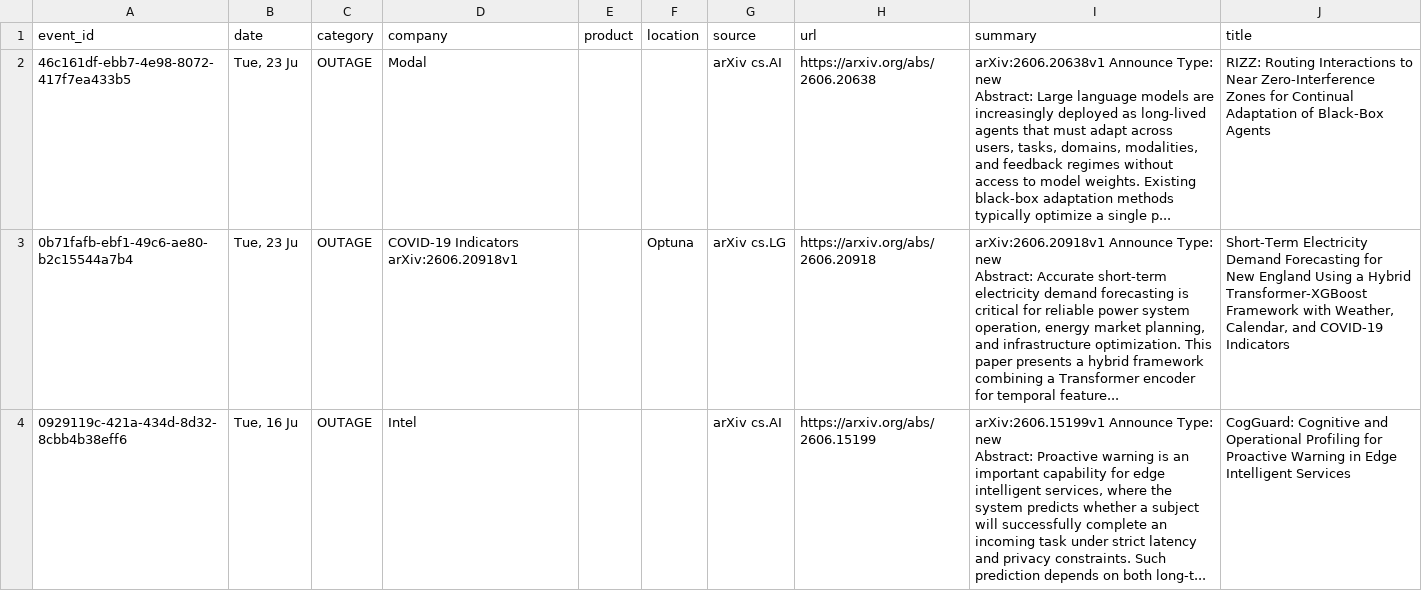
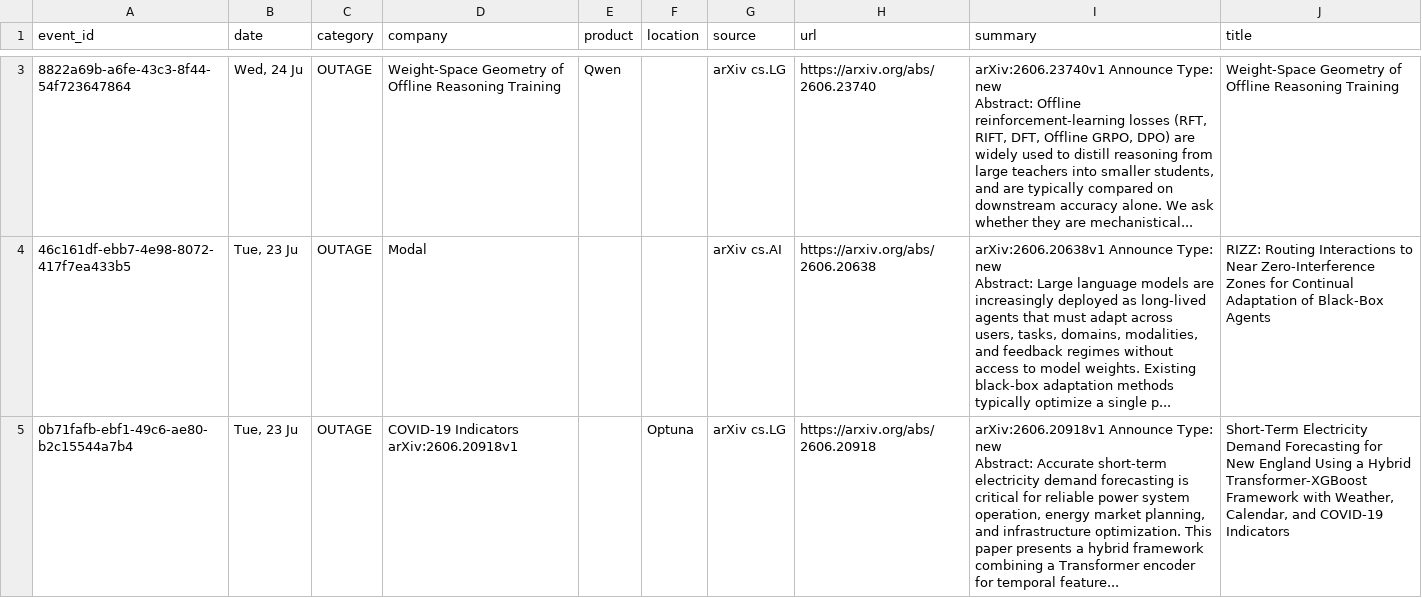
Before and after one commit to srikarreddyram/AI_radar, a CSV file: aggregated/outages.csv, drawn as a sheet; only a part is shown, gaps mark what is left out; the shorter side is filled out with more unchanged rows; ↵ is a line break in a cell; the diff covers the shown part only; the diff names each change by its address in the sheet, - before the commit and + after, or states it on an @@ line.

```diff
--- a/aggregated/outages.csv
+++ b/aggregated/outages.csv
+row 3: 8822a69b-a6fe-43c3-8f44-54f723647864 | Wed, 24 Ju | OUTAGE | Weight-Space Geometry of Offline Reasoning Training | Qwen |  | arXiv cs.LG | https://arxiv.org/abs/2606.23740 | arXiv:2606.23740v1 Announce Type: new ↵ Abstract: Offline reinforcement-learning losses (RFT, RIFT, DFT, Offline GRPO, DPO) are widely used to distill reasoning from large teachers into smaller students, and are typically compared on downstream accuracy alone. We ask whether they are mechanistical... | Weight-Space Geometry of Offline Reasoning Training
```
Also changed, not shown: 2 added rows elsewhere in this file, aggregated/datacenter_events.csv, aggregated/funding_rounds.csv, 4 other files.
